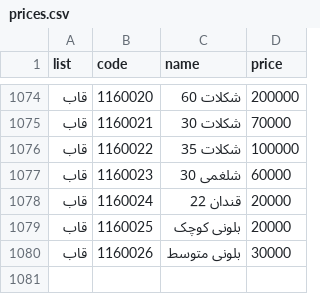
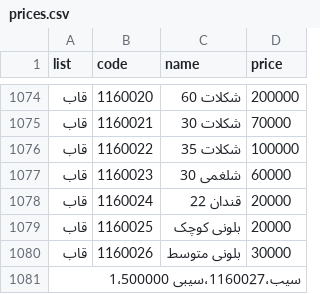
Before and after one commit to mahdihex49-ux/HexPrice, a CSV file: prices.csv, drawn as a sheet; only a part is shown, gaps mark what is left out.

Commit message:
Update prices.csv

```diff
--- a/prices.csv
+++ b/prices.csv
@@ -1080 +1080,2 @@
 قاب,1160026,بلونی متوسط,30000
+سیب،1160027،سیبی 1،500000
```
